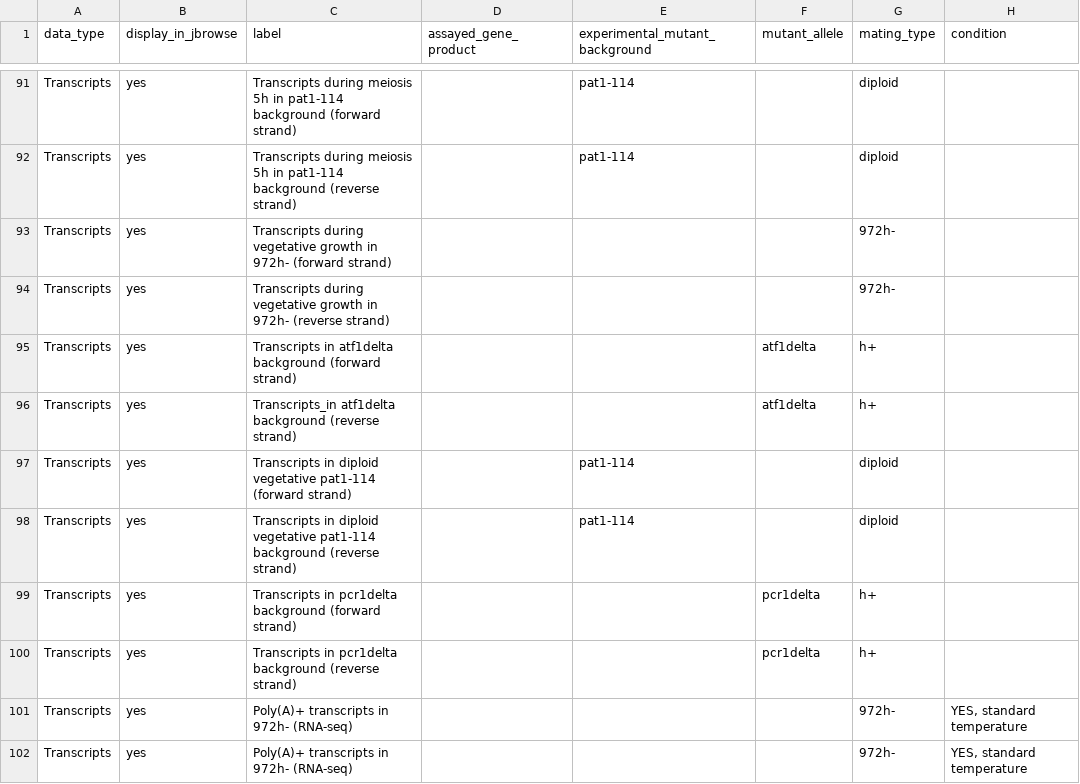
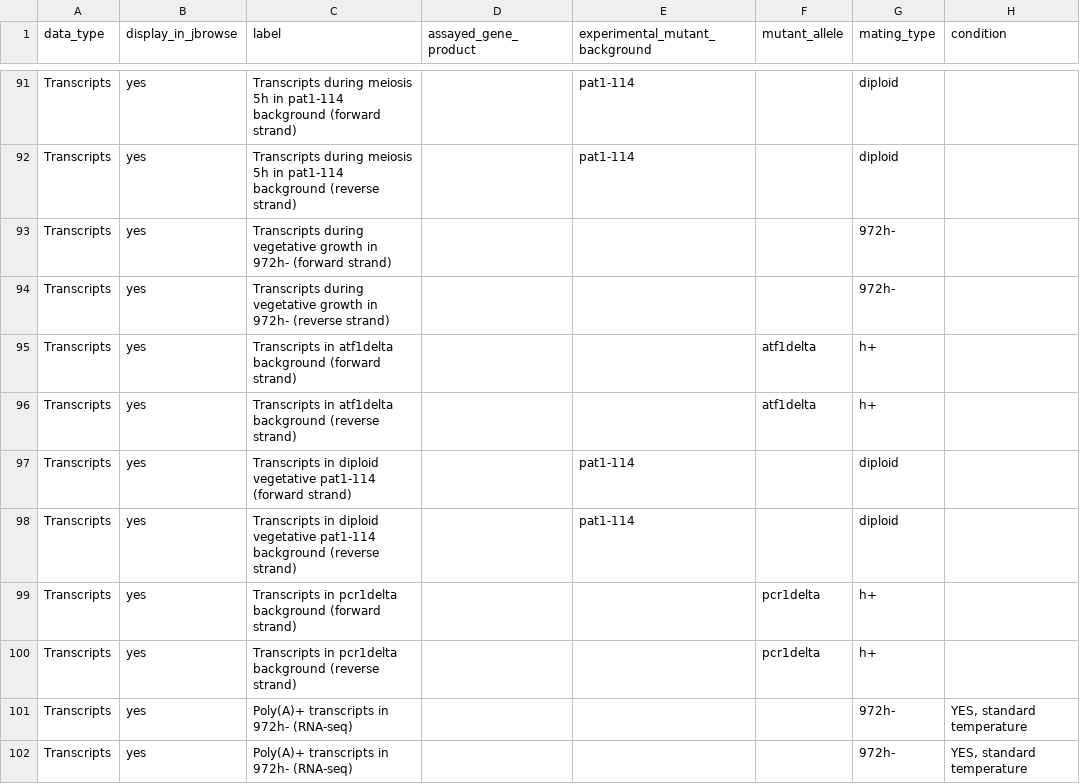
Before and after one commit to pombase/pombase-config, a CSV file: pombase_jbrowse_track_metadata.csv, drawn as a sheet; only a part is shown, gaps mark what is left out; the diff names each change by its address in the sheet, - before the commit and + after, or states it on an @@ line.

Commit message:
jbrowse update

```diff
--- a/pombase_jbrowse_track_metadata.csv
+++ b/pombase_jbrowse_track_metadata.csv
-C96 (label): Transcripts_in atf1delta background…
+C96 (label): Transcripts in atf1delta background…
```
